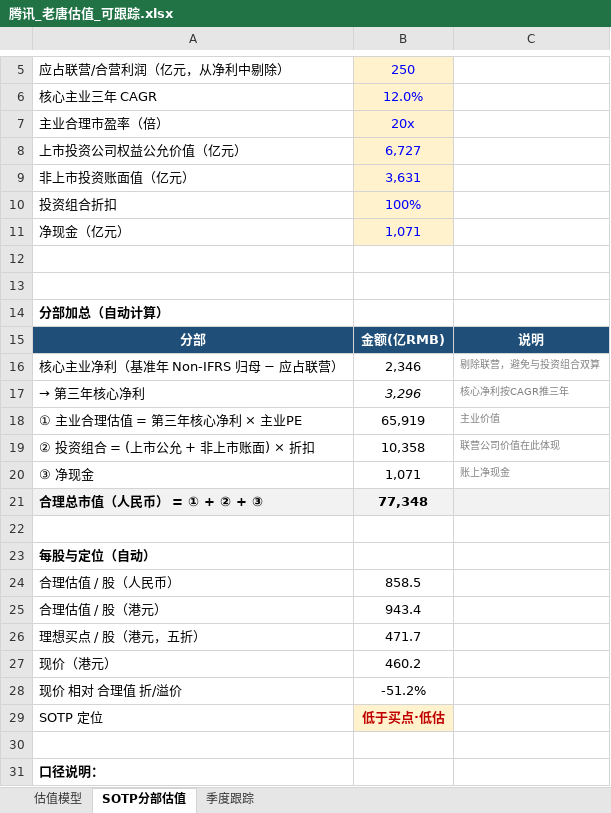
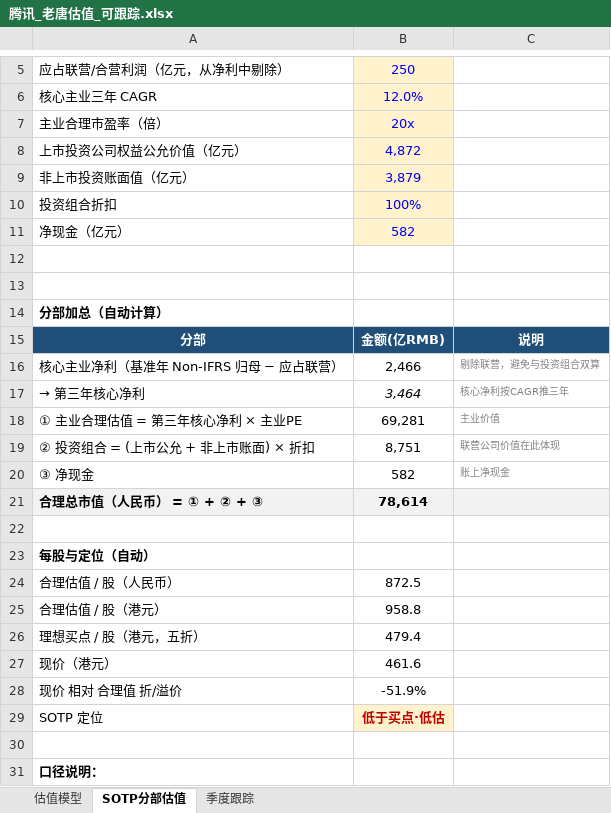
Before and after one commit to lvjiang1024/tencent-financial-report, an Excel workbook: 老唐估值/腾讯_老唐估值_可跟踪.xlsx, sheet SOTP分部估值, drawn as a sheet; only a part is shown, gaps mark what is left out; values as stored, in another font and other column widths than the file's, no borders; the diff names each change by its address in the sheet, - before the commit and + after, or states it on an @@ line.

```diff
--- a/老唐估值/腾讯_老唐估值_可跟踪.xlsx (sheet SOTP分部估值)
+++ b/老唐估值/腾讯_老唐估值_可跟踪.xlsx (sheet SOTP分部估值)
-B8: 6,727
+B8: 4,872
-B9: 3,631
+B9: 3,879
-B11: 1,071
+B11: 582
-B16: 2,346
+B16: 2,466
-B17: 3,296
+B17: 3,464
-B18: 65,919
+B18: 69,281
-B19: 10,358
+B19: 8,751
-B20: 1,071
+B20: 582
-B21: 77,348
+B21: 78,614
-B24: 858.5
+B24: 872.5
-B25: 943.4
+B25: 958.8
-B26: 471.7
+B26: 479.4
-B27: 460.2
+B27: 461.6
-B28: -51.2%
+B28: -51.9%
```
Also changed, not shown: sheet 估值模型, sheet 季度跟踪, 9 other files.
